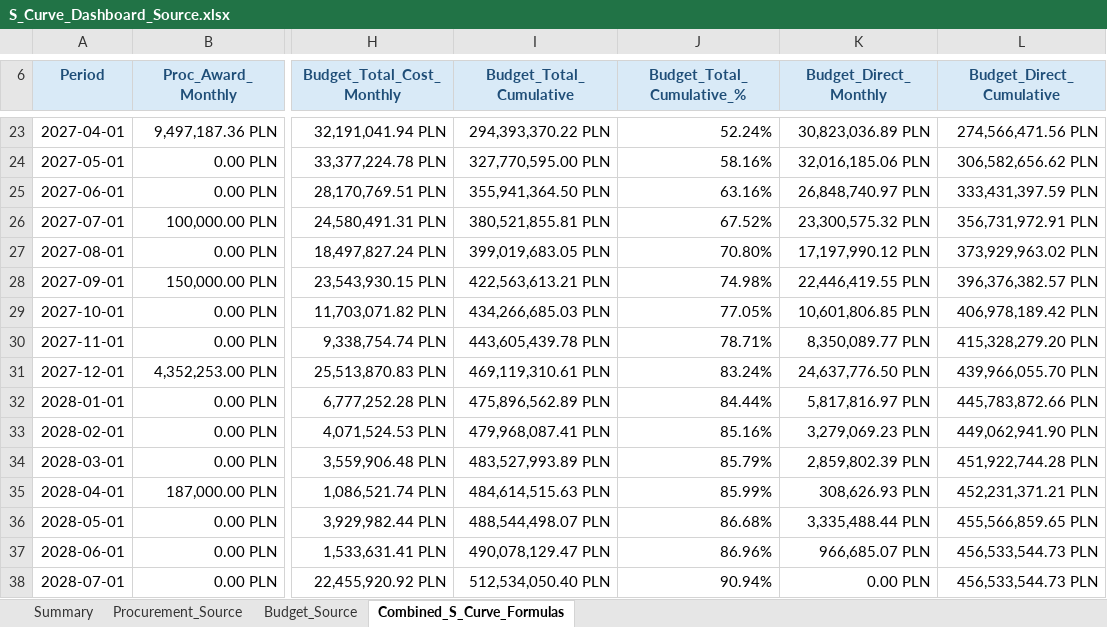
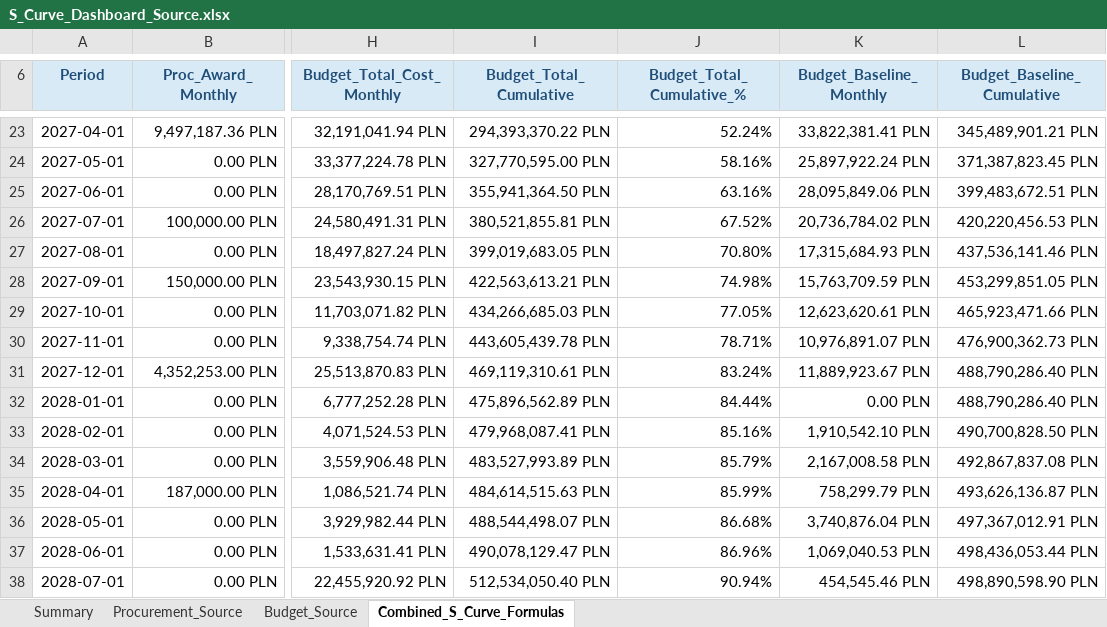
Before and after one commit to aldotermomeccanica-bit/wte-dashboard-wloclawek, an Excel workbook: docs/data/current/S_Curve_Dashboard_Source.xlsx, sheet Combined_S_Curve_Formulas, drawn as a sheet; only a part is shown, gaps mark what is left out; values as stored, in another font and other column widths than the file's, no borders; the diff covers the shown part only; the diff names each change by its address in the sheet, - before the commit and + after, or states it on an @@ line.

```diff
--- a/docs/data/current/S_Curve_Dashboard_Source.xlsx (sheet Combined_S_Curve_Formulas)
+++ b/docs/data/current/S_Curve_Dashboard_Source.xlsx (sheet Combined_S_Curve_Formulas)
-K6: Budget_Direct_Monthly
+K6: Budget_Baseline_Monthly
-L6: Budget_Direct_Cumulative
+L6: Budget_Baseline_Cumulative
-K23 (Budget_Baseline_Monthly): 30,823,036.89 PLN
+K23 (Budget_Baseline_Monthly): 33,822,381.41 PLN
-L23 (Budget_Baseline_Cumulative): 274,566,471.56 PLN
+L23 (Budget_Baseline_Cumulative): 345,489,901.21 PLN
-K24 (Budget_Baseline_Monthly): 32,016,185.06 PLN
+K24 (Budget_Baseline_Monthly): 25,897,922.24 PLN
-L24 (Budget_Baseline_Cumulative): 306,582,656.62 PLN
+L24 (Budget_Baseline_Cumulative): 371,387,823.45 PLN
-K25 (Budget_Baseline_Monthly): 26,848,740.97 PLN
+K25 (Budget_Baseline_Monthly): 28,095,849.06 PLN
-L25 (Budget_Baseline_Cumulative): 333,431,397.59 PLN
+L25 (Budget_Baseline_Cumulative): 399,483,672.51 PLN
-K26 (Budget_Baseline_Monthly): 23,300,575.32 PLN
+K26 (Budget_Baseline_Monthly): 20,736,784.02 PLN
-L26 (Budget_Baseline_Cumulative): 356,731,972.91 PLN
+L26 (Budget_Baseline_Cumulative): 420,220,456.53 PLN
-K27 (Budget_Baseline_Monthly): 17,197,990.12 PLN
+K27 (Budget_Baseline_Monthly): 17,315,684.93 PLN
-L27 (Budget_Baseline_Cumulative): 373,929,963.02 PLN
+L27 (Budget_Baseline_Cumulative): 437,536,141.46 PLN
-K28 (Budget_Baseline_Monthly): 22,446,419.55 PLN
+K28 (Budget_Baseline_Monthly): 15,763,709.59 PLN
-L28 (Budget_Baseline_Cumulative): 396,376,382.57 PLN
+L28 (Budget_Baseline_Cumulative): 453,299,851.05 PLN
-K29 (Budget_Baseline_Monthly): 10,601,806.85 PLN
+K29 (Budget_Baseline_Monthly): 12,623,620.61 PLN
-L29 (Budget_Baseline_Cumulative): 406,978,189.42 PLN
+L29 (Budget_Baseline_Cumulative): 465,923,471.66 PLN
-K30 (Budget_Baseline_Monthly): 8,350,089.77 PLN
+K30 (Budget_Baseline_Monthly): 10,976,891.07 PLN
-L30 (Budget_Baseline_Cumulative): 415,328,279.20 PLN
+L30 (Budget_Baseline_Cumulative): 476,900,362.73 PLN
-K31 (Budget_Baseline_Monthly): 24,637,776.50 PLN
+K31 (Budget_Baseline_Monthly): 11,889,923.67 PLN
-L31 (Budget_Baseline_Cumulative): 439,966,055.70 PLN
+L31 (Budget_Baseline_Cumulative): 488,790,286.40 PLN
-K32 (Budget_Baseline_Monthly): 5,817,816.97 PLN
+K32 (Budget_Baseline_Monthly): 0.00 PLN
-L32 (Budget_Baseline_Cumulative): 445,783,872.66 PLN
+L32 (Budget_Baseline_Cumulative): 488,790,286.40 PLN
-K33 (Budget_Baseline_Monthly): 3,279,069.23 PLN
+K33 (Budget_Baseline_Monthly): 1,910,542.10 PLN
-L33 (Budget_Baseline_Cumulative): 449,062,941.90 PLN
+L33 (Budget_Baseline_Cumulative): 490,700,828.50 PLN
-K34 (Budget_Baseline_Monthly): 2,859,802.39 PLN
+K34 (Budget_Baseline_Monthly): 2,167,008.58 PLN
-L34 (Budget_Baseline_Cumulative): 451,922,744.28 PLN
+L34 (Budget_Baseline_Cumulative): 492,867,837.08 PLN
-K35 (Budget_Baseline_Monthly): 308,626.93 PLN
+K35 (Budget_Baseline_Monthly): 758,299.79 PLN
-L35 (Budget_Baseline_Cumulative): 452,231,371.21 PLN
+L35 (Budget_Baseline_Cumulative): 493,626,136.87 PLN
-K36 (Budget_Baseline_Monthly): 3,335,488.44 PLN
+K36 (Budget_Baseline_Monthly): 3,740,876.04 PLN
-L36 (Budget_Baseline_Cumulative): 455,566,859.65 PLN
+L36 (Budget_Baseline_Cumulative): 497,367,012.91 PLN
-K37 (Budget_Baseline_Monthly): 966,685.07 PLN
+K37 (Budget_Baseline_Monthly): 1,069,040.53 PLN
-L37 (Budget_Baseline_Cumulative): 456,533,544.73 PLN
+L37 (Budget_Baseline_Cumulative): 498,436,053.44 PLN
-K38 (Budget_Baseline_Monthly): 0.00 PLN
+K38 (Budget_Baseline_Monthly): 454,545.46 PLN
-L38 (Budget_Baseline_Cumulative): 456,533,544.73 PLN
+L38 (Budget_Baseline_Cumulative): 498,890,598.90 PLN
```
Also changed, not shown: 39 edited cells elsewhere in this sheet, sheet Summary, docs/data/current/Procurement.xlsx, 1 other file.
